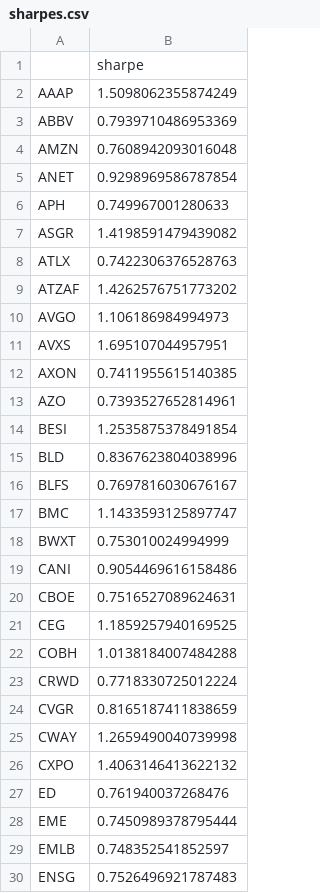
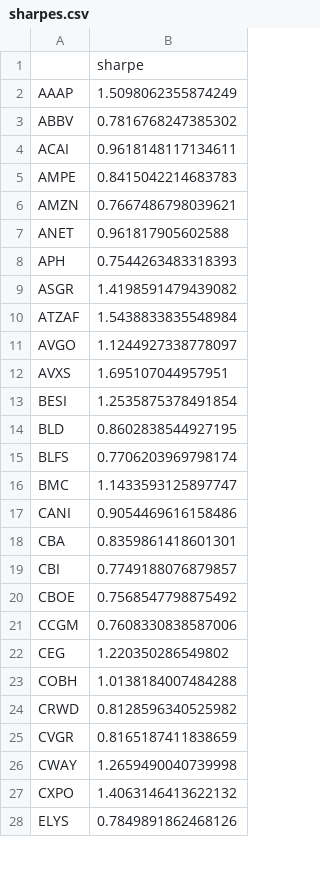
Before and after one commit to damiansp/marketModeling, a CSV file: daily/data/sharpes.csv, drawn as a sheet; only a part is shown; the diff covers the shown part only.

```diff
--- a/daily/data/sharpes.csv
+++ b/daily/data/sharpes.csv
@@ -2,23 +2,24 @@
 AAAP,1.5098062355874249
-ABBV,0.7939710486953369
-AMZN,0.7608942093016048
-ANET,0.9298969586787854
-APH,0.749967001280633
+ABBV,0.7816768247385302
+ACAI,0.9618148117134611
+AMPE,0.8415042214683783
+AMZN,0.7667486798039621
+ANET,0.961817905602588
+APH,0.7544263483318393
 ASGR,1.4198591479439082
-ATLX,0.7422306376528763
-ATZAF,1.4262576751773202
-AVGO,1.106186984994973
+ATZAF,1.5438833835548984
+AVGO,1.1244927338778097
 AVXS,1.695107044957951
-AXON,0.7411955615140385
-AZO,0.7393527652814961
 BESI,1.2535875378491854
-BLD,0.8367623804038996
-BLFS,0.7697816030676167
+BLD,0.8602838544927195
+BLFS,0.7706203969798174
 BMC,1.1433593125897747
-BWXT,0.753010024994999
 CANI,0.9054469616158486
-CBOE,0.7516527089624631
-CEG,1.1859257940169525
+CBA,0.8359861418601301
+CBI,0.7749188076879857
+CBOE,0.7568547798875492
+CCGM,0.7608330838587006
+CEG,1.220350286549802
 COBH,1.0138184007484288
-CRWD,0.7718330725012224
+CRWD,0.8128596340525982
 CVGR,0.8165187411838659
@@ -26,5 +27,2 @@ CWAY,1.2659490040739998
 CXPO,1.4063146413622132
-ED,0.761940037268476
-EME,0.7450989378795444
-EMLB,0.748352541852597
-ENSG,0.7526496921787483
+ELYS,0.7849891862468126
```
Also changed, not shown: 11 added rows, 9 removed rows and 43 edited cells elsewhere in this file, daily/data/stock_metrics.csv, daily/data/transactions.csv, 17 other files.
